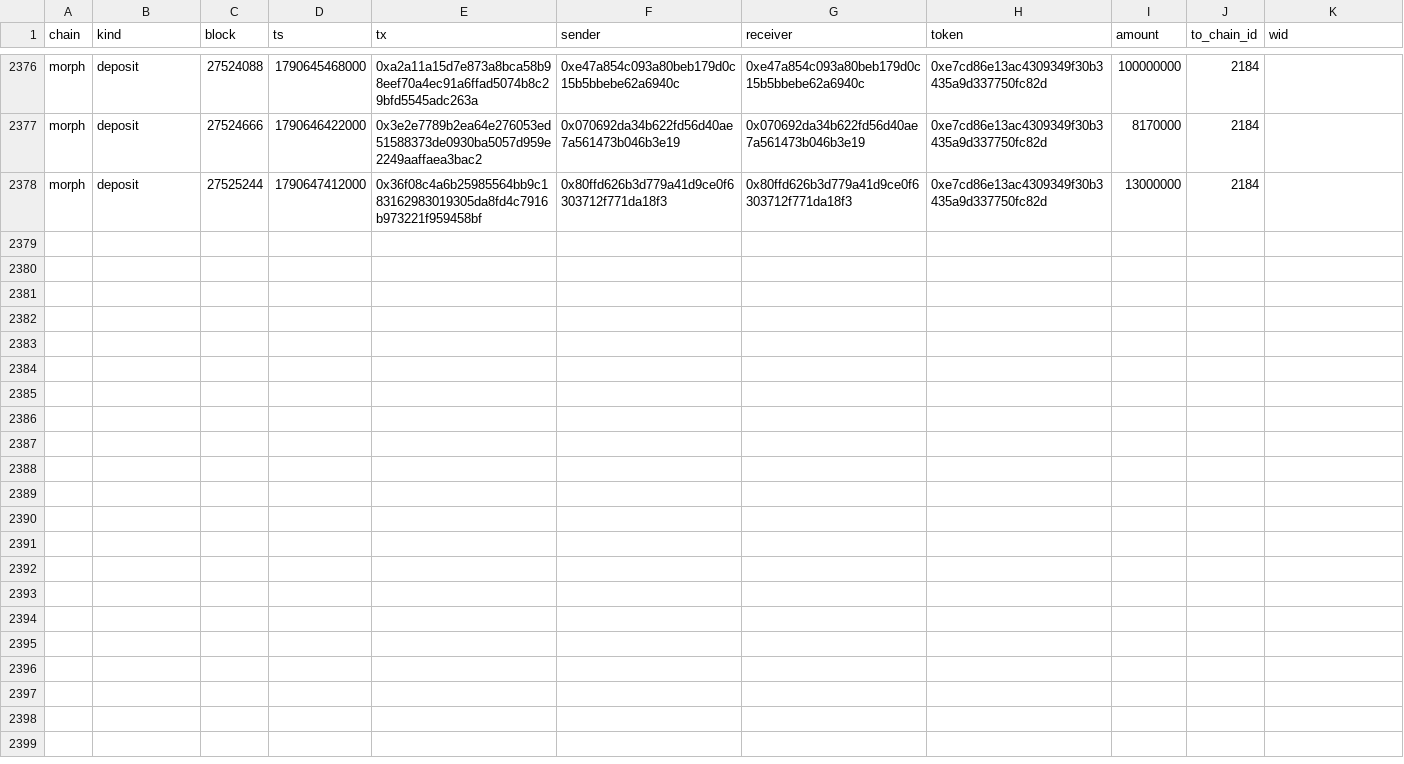
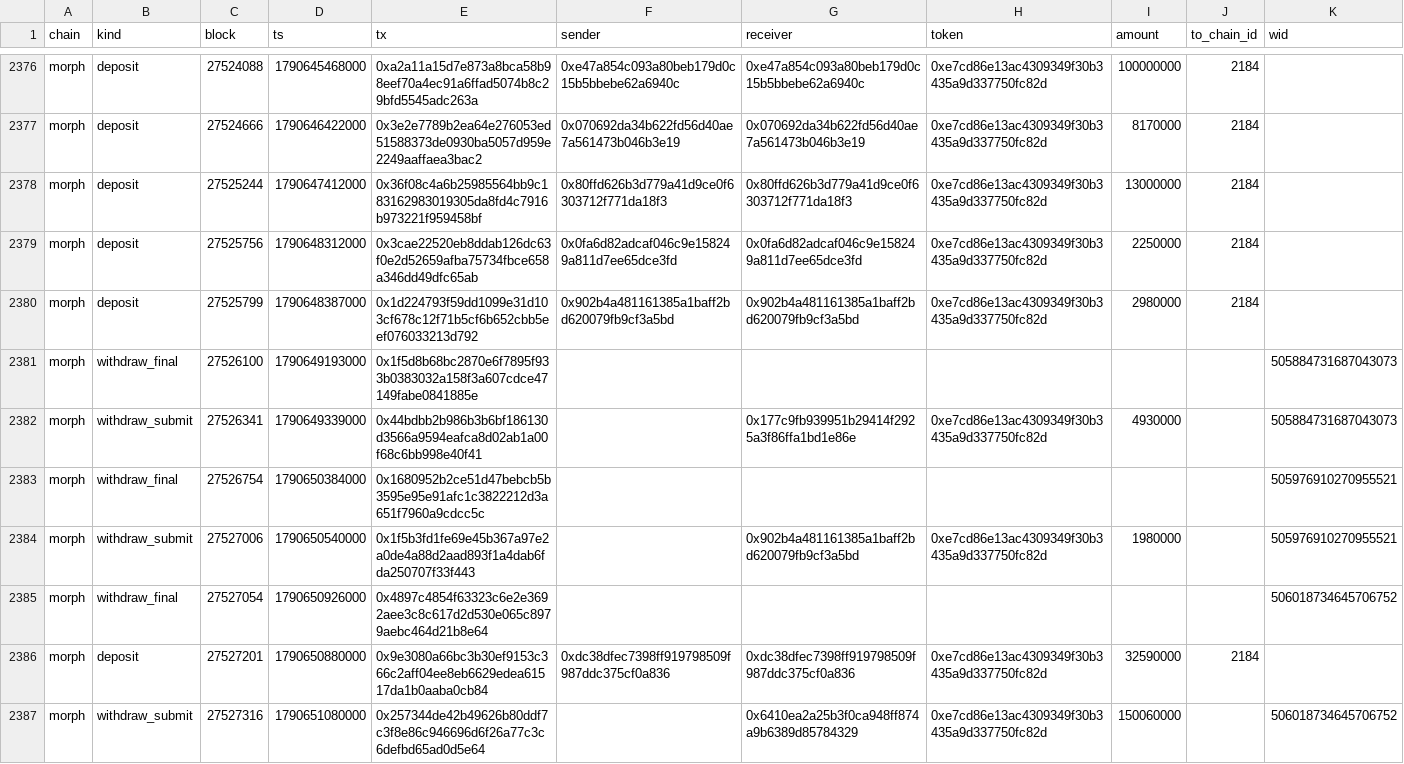
Before and after one commit to eferbarn/PopDex_Minor_Insights, a CSV file: bridge/morph.csv, drawn as a sheet; only a part is shown, gaps mark what is left out.

Commit message:
snapshot[bridge] 2026-09-29 1790651270427

```diff
--- a/bridge/morph.csv
+++ b/bridge/morph.csv
@@ -2378 +2378,10 @@ morph,deposit,27524666,1790646422000,0x3e2e7789b2ea64e276053ed51588373de0930ba50
 morph,deposit,27525244,1790647412000,0x36f08c4a6b25985564bb9c183162983019305da8fd4c7916b973221f959458bf,0x80ffd626b3d779a41d9ce0f6303712f771da18f3,0x80ffd626b3d779a41d9ce0f6303712f771da18f3,0xe7cd86e13ac4309349f30b3435a9d337750fc82d,13000000,2184,
+morph,deposit,27525756,1790648312000,0x3cae22520eb8ddab126dc63f0e2d52659afba75734fbce658a346dd49dfc65ab,0x0fa6d82adcaf046c9e158249a811d7ee65dce3fd,0x0fa6d82adcaf046c9e158249a811d7ee65dce3fd,0xe7cd86e13ac4309349f30b3435a9d337750fc82d,2250000,2184,
+morph,deposit,27525799,1790648387000,0x1d224793f59dd1099e31d103cf678c12f71b5cf6b652cbb5eef076033213d792,0x902b4a481161385a1baff2bd620079fb9cf3a5bd,0x902b4a481161385a1baff2bd620079fb9cf3a5bd,0xe7cd86e13ac4309349f30b3435a9d337750fc82d,2980000,2184,
+morph,withdraw_final,27526100,1790649193000,0x1f5d8b68bc2870e6f7895f933b0383032a158f3a607cdce47149fabe0841885e,,,,,,505884731687043073
+morph,withdraw_submit,27526341,1790649339000,0x44bdbb2b986b3b6bf186130d3566a9594eafca8d02ab1a00f68c6bb998e40f41,,0x177c9fb939951b29414f2925a3f86ffa1bd1e86e,0xe7cd86e13ac4309349f30b3435a9d337750fc82d,4930000,,505884731687043073
+morph,withdraw_final,27526754,1790650384000,0x1680952b2ce51d47bebcb5b3595e95e91afc1c3822212d3a651f7960a9cdcc5c,,,,,,505976910270955521
+morph,withdraw_submit,27527006,1790650540000,0x1f5b3fd1fe69e45b367a97e2a0de4a88d2aad893f1a4dab6fda250707f33f443,,0x902b4a481161385a1baff2bd620079fb9cf3a5bd,0xe7cd86e13ac4309349f30b3435a9d337750fc82d,1980000,,505976910270955521
+morph,withdraw_final,27527054,1790650926000,0x4897c4854f63323c6e2e3692aee3c8c617d2d530e065c8979aebc464d21b8e64,,,,,,506018734645706752
+morph,deposit,27527201,1790650880000,0x9e3080a66bc3b30ef9153c366c2aff04ee8eb6629edea61517da1b0aaba0cb84,0xdc38dfec7398ff919798509f987ddc375cf0a836,0xdc38dfec7398ff919798509f987ddc375cf0a836,0xe7cd86e13ac4309349f30b3435a9d337750fc82d,32590000,2184,
+morph,withdraw_submit,27527316,1790651080000,0x257344de42b49626b80ddf7c3f8e86c946696d6f26a77c3c6defbd65ad0d5e64,,0x6410ea2a25b3f0ca948ff874a9b6389d85784329,0xe7cd86e13ac4309349f30b3435a9d337750fc82d,150060000,,506018734645706752
```
Also changed, not shown: 3 other files.
